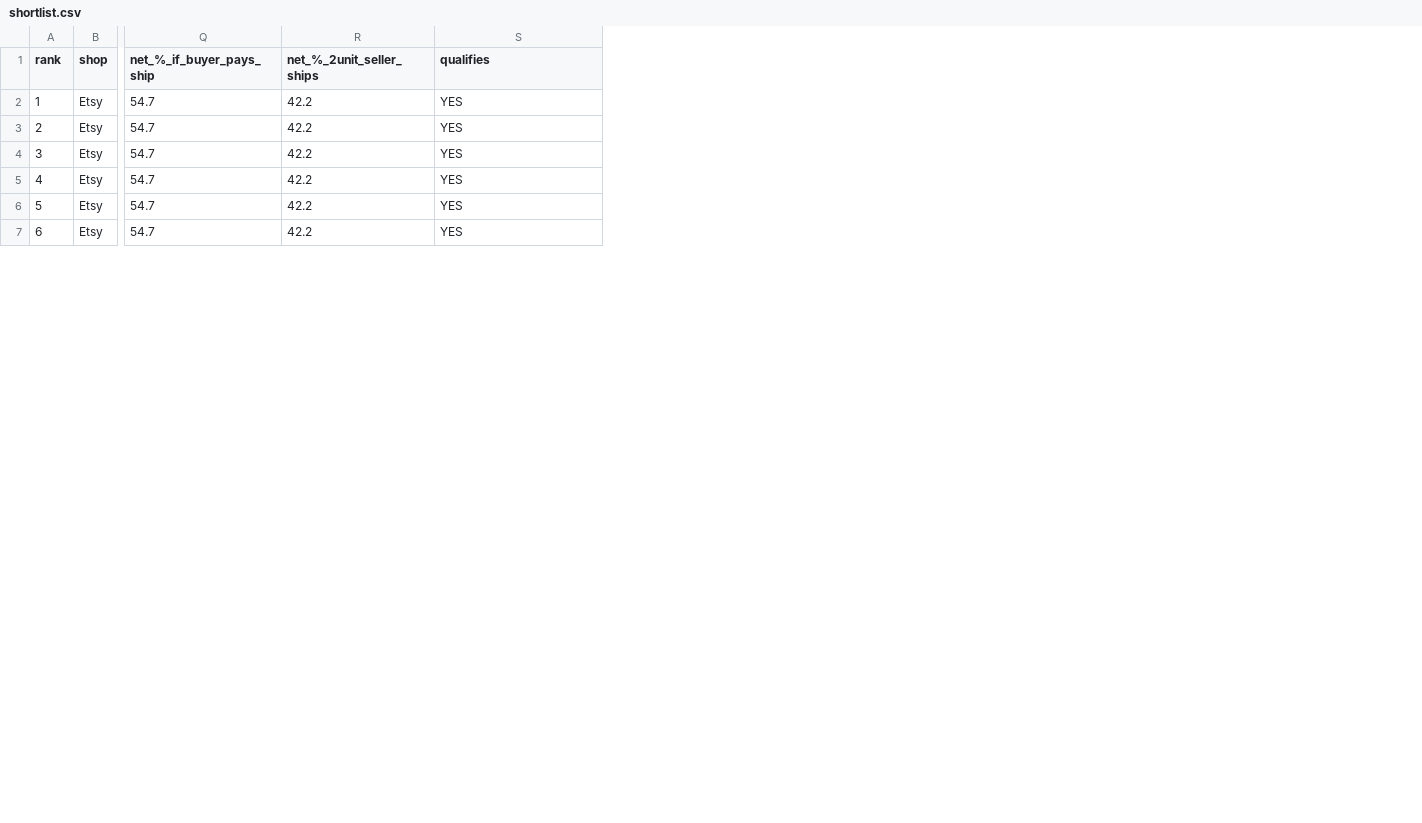
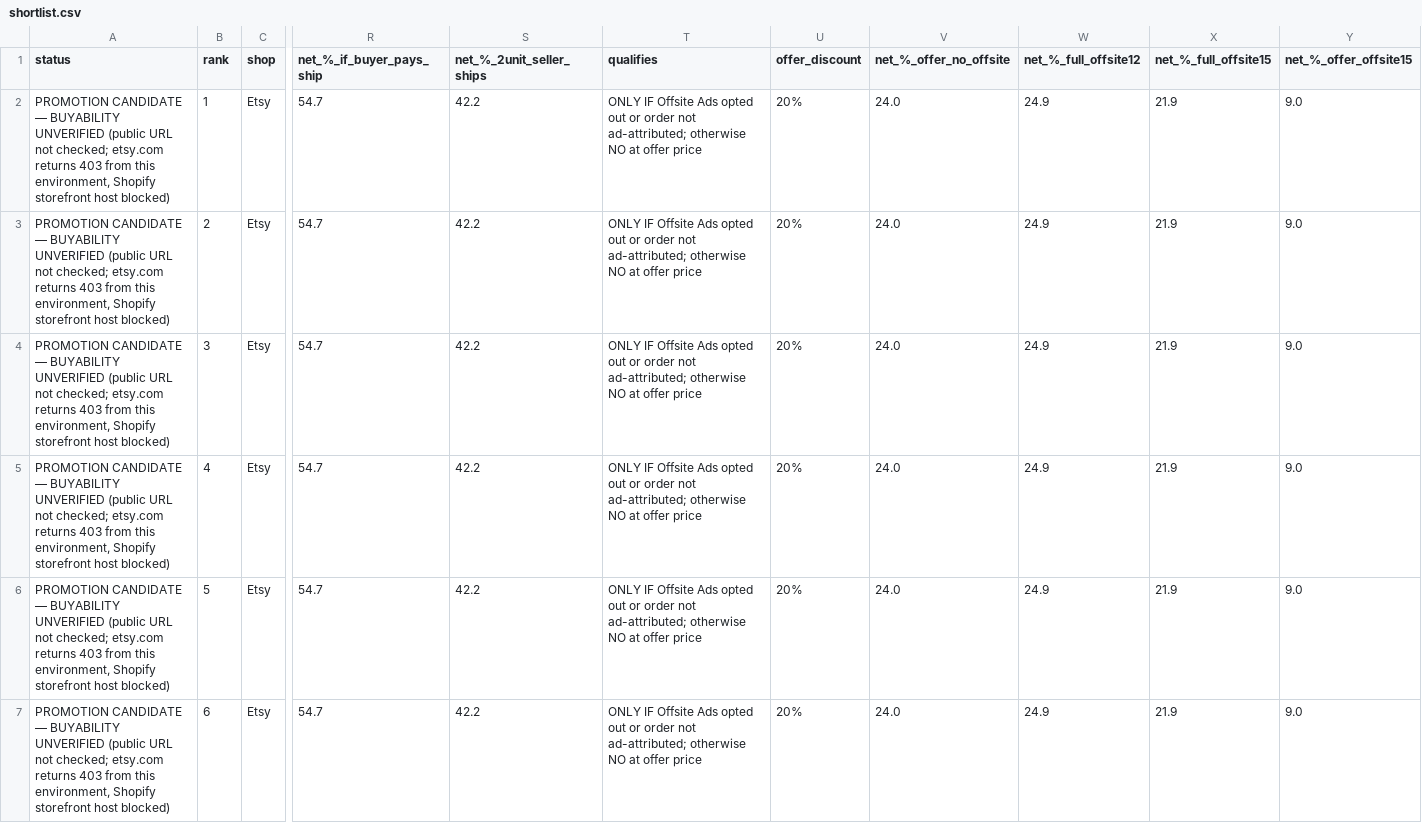
Before and after one commit to Winstar4U/crowned-co-data, a CSV file: reports/black_friday/shortlist.csv, drawn as a sheet; only a part is shown, gaps mark what is left out; addresses are those after the commit; the diff covers the shown part only; the diff names each change by its address in the sheet, - before the commit and + after, or states it on an @@ line.

```diff
--- a/reports/black_friday/shortlist.csv
+++ b/reports/black_friday/shortlist.csv
+column A (status), rows 2-7: all PROMOTION CANDIDATE — BUYABILITY UNVERIFIED (public URL not checked; etsy.com returns 403 from this environment, Shopify storefront host blocked)
+column U (offer_discount), rows 2-7: all 20%
+column V (net_%_offer_no_offsite), rows 2-7: all 24.0
+column W (net_%_full_offsite12), rows 2-7: all 24.9
+column X (net_%_full_offsite15), rows 2-7: all 21.9
+column Y (net_%_offer_offsite15), rows 2-7: all 9.0
-T2:T7 (qualifies): YES
+T2:T7 (qualifies): ONLY IF Offsite Ads opted out or order not ad-attributed; otherwise NO at offer price
```
Also changed, not shown: 17 edited cells elsewhere in this file, 2 other files.
